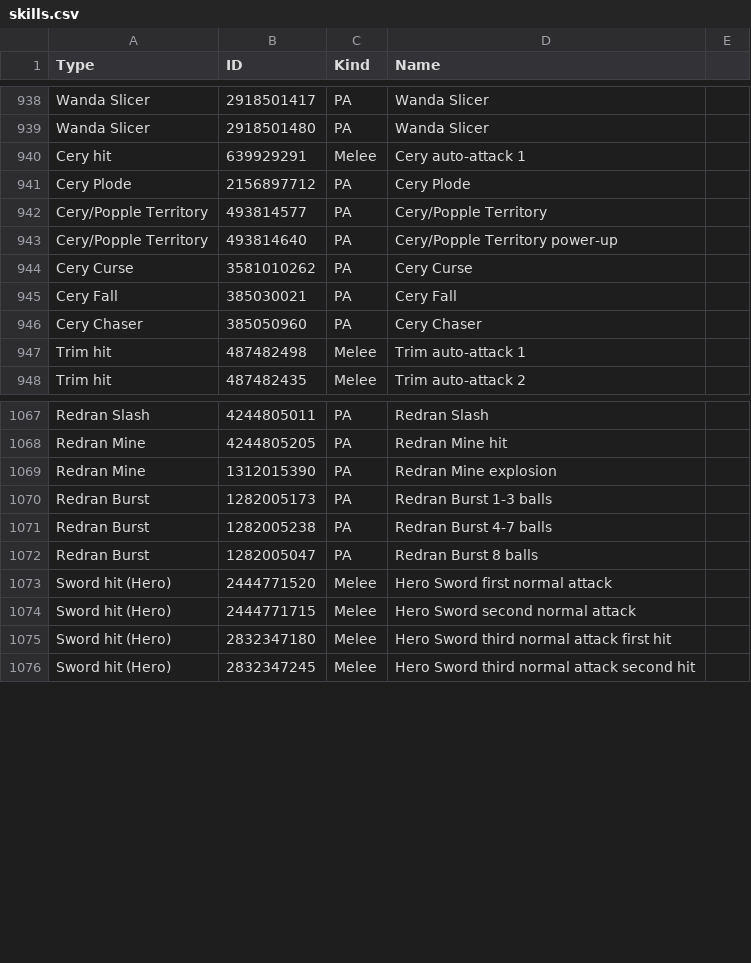
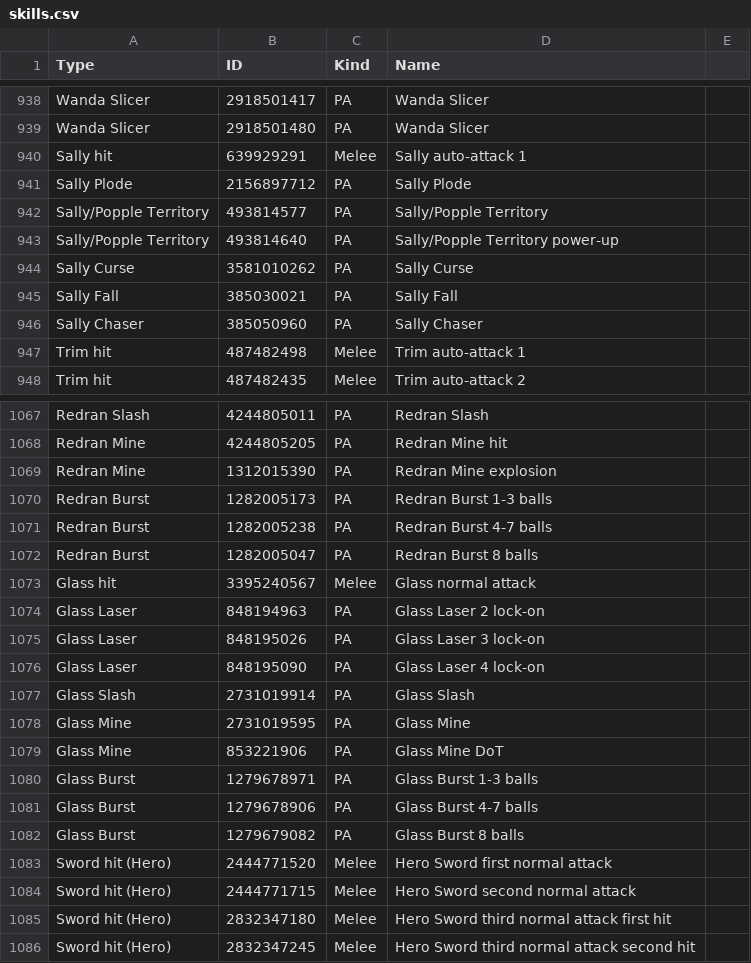
Before and after one commit to VariantXYZ/PSO2ACT, a CSV file: PSO2ACT/skills.csv, drawn as a sheet; only a part is shown, gaps mark what is left out.

Commit message:
Glass pet and Sally fixes

```diff
--- a/PSO2ACT/skills.csv
+++ b/PSO2ACT/skills.csv
@@ -939,9 +939,9 @@ Wanda Slicer,2918501417,PA,Wanda Slicer
 Wanda Slicer,2918501480,PA,Wanda Slicer
-Cery hit,639929291,Melee,Cery auto-attack 1
-Cery Plode,2156897712,PA,Cery Plode
-Cery/Popple Territory,493814577,PA,Cery/Popple Territory
-Cery/Popple Territory,493814640,PA,Cery/Popple Territory power-up
-Cery Curse,3581010262,PA,Cery Curse
-Cery Fall,385030021,PA,Cery Fall
-Cery Chaser,385050960,PA,Cery Chaser
+Sally hit,639929291,Melee,Sally auto-attack 1
+Sally Plode,2156897712,PA,Sally Plode
+Sally/Popple Territory,493814577,PA,Sally/Popple Territory
+Sally/Popple Territory,493814640,PA,Sally/Popple Territory power-up
+Sally Curse,3581010262,PA,Sally Curse
+Sally Fall,385030021,PA,Sally Fall
+Sally Chaser,385050960,PA,Sally Chaser
 Trim hit,487482498,Melee,Trim auto-attack 1
@@ -1072,2 +1072,12 @@ Redran Burst,1282005238,PA,Redran Burst 4-7 balls
 Redran Burst,1282005047,PA,Redran Burst 8 balls
+Glass hit,3395240567,Melee,Glass normal attack
+Glass Laser,848194963,PA,Glass Laser 2 lock-on
+Glass Laser,848195026,PA,Glass Laser 3 lock-on
+Glass Laser,848195090,PA,Glass Laser 4 lock-on
+Glass Slash,2731019914,PA,Glass Slash
+Glass Mine,2731019595,PA,Glass Mine
+Glass Mine,853221906,PA,Glass Mine DoT
+Glass Burst,1279678971,PA,Glass Burst 1-3 balls
+Glass Burst,1279678906,PA,Glass Burst 4-7 balls
+Glass Burst,1279679082,PA,Glass Burst 8 balls
 Sword hit (Hero),2444771520,Melee,Hero Sword first normal attack
```
